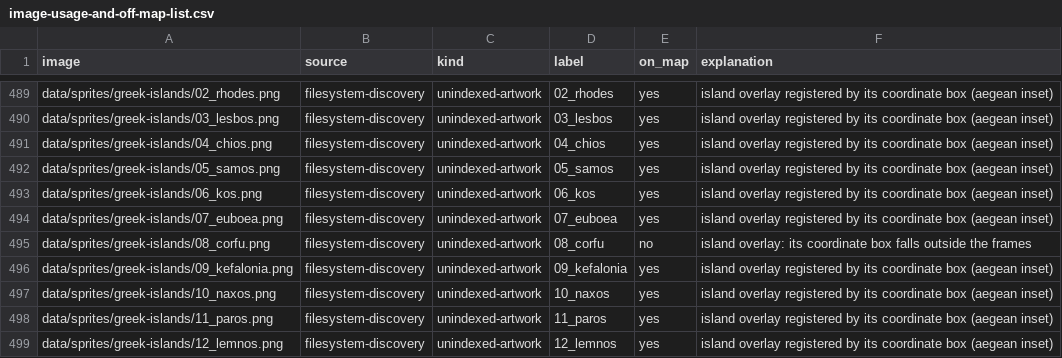
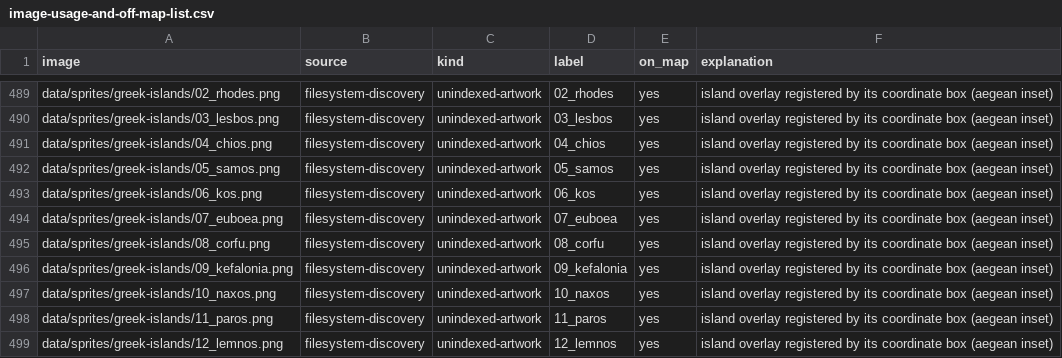
Before and after one commit to 1-tok/crusadersmap, a CSV file: reports/rebuild-2026-11-12/image-usage-and-off-map-list.csv, drawn as a sheet; only a part is shown, gaps mark what is left out.

```diff
--- a/reports/rebuild-2026-11-12/image-usage-and-off-map-list.csv
+++ b/reports/rebuild-2026-11-12/image-usage-and-off-map-list.csv
@@ -494,3 +494,3 @@ data/sprites/greek-islands/06_kos.png,filesystem-discovery,unindexed-artwork,06_
 data/sprites/greek-islands/07_euboea.png,filesystem-discovery,unindexed-artwork,07_euboea,yes,island overlay registered by its coordinate box (aegean inset)
-data/sprites/greek-islands/08_corfu.png,filesystem-discovery,unindexed-artwork,08_corfu,no,island overlay: its coordinate box falls outside the frames
+data/sprites/greek-islands/08_corfu.png,filesystem-discovery,unindexed-artwork,08_corfu,yes,island overlay registered by its coordinate box (aegean inset)
 data/sprites/greek-islands/09_kefalonia.png,filesystem-discovery,unindexed-artwork,09_kefalonia,yes,island overlay registered by its coordinate box (aegean inset)
```
Also changed, not shown: 3 other files.
